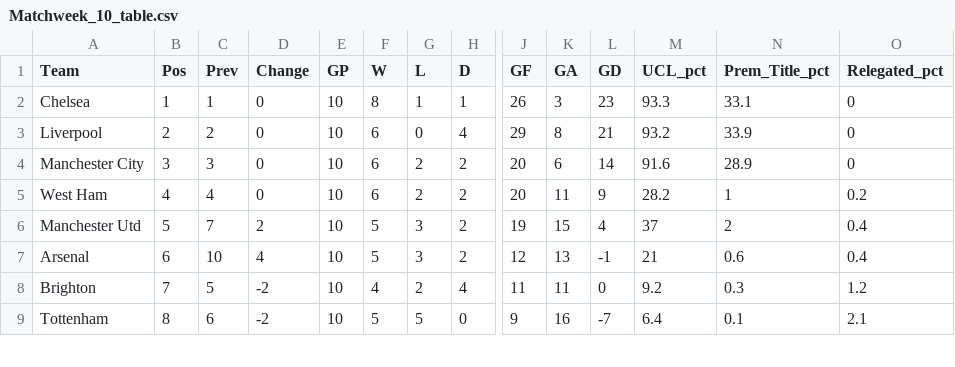
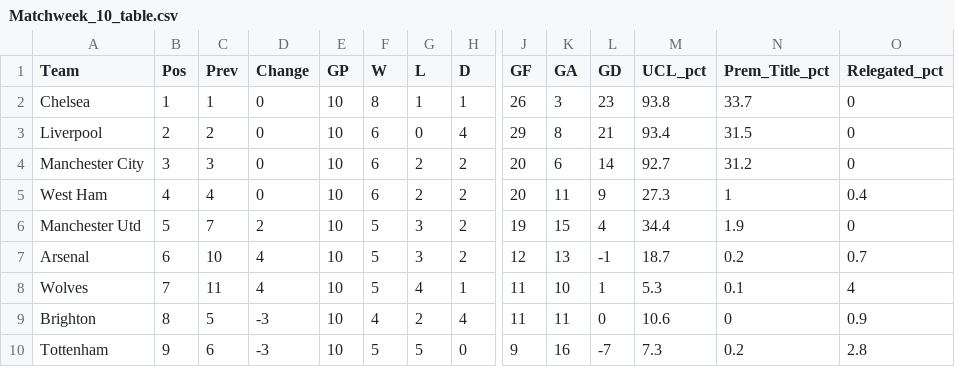
Before and after one commit to weaversd/EPL_2021-2022, a CSV file: current_table_output/Matchweek_10_table.csv, drawn as a sheet; only a part is shown, gaps mark what is left out; addresses are those after the commit; rows hold the shown columns only; the diff covers the shown part only; the diff names each change by its address in the sheet, - before the commit and + after, or states it on an @@ line.

```diff
--- a/current_table_output/Matchweek_10_table.csv
+++ b/current_table_output/Matchweek_10_table.csv
-M2 (UCL_pct): 93.3
+M2 (UCL_pct): 93.8
-N2 (Prem_Title_pct): 33.1
+N2 (Prem_Title_pct): 33.7
-M3 (UCL_pct): 93.2
+M3 (UCL_pct): 93.4
-N3 (Prem_Title_pct): 33.9
+N3 (Prem_Title_pct): 31.5
-M4 (UCL_pct): 91.6
+M4 (UCL_pct): 92.7
-N4 (Prem_Title_pct): 28.9
+N4 (Prem_Title_pct): 31.2
-M5 (UCL_pct): 28.2
+M5 (UCL_pct): 27.3
-O5 (Relegated_pct): 0.2
+O5 (Relegated_pct): 0.4
-M6 (UCL_pct): 37
+M6 (UCL_pct): 34.4
-N6 (Prem_Title_pct): 2
+N6 (Prem_Title_pct): 1.9
-O6 (Relegated_pct): 0.4
+O6 (Relegated_pct): 0
-M7 (UCL_pct): 21
+M7 (UCL_pct): 18.7
-N7 (Prem_Title_pct): 0.6
+N7 (Prem_Title_pct): 0.2
-O7 (Relegated_pct): 0.4
+O7 (Relegated_pct): 0.7
+row 8: Wolves | 7 | 11 | 4 | 10 | 5 | 4 | 1 | 11 | 10 | 1 | 5.3 | 0.1 | 4
-B9 (Pos): 7
+B9 (Pos): 8
-D9:D10 (Change): -2
+D9:D10 (Change): -3
-M9 (UCL_pct): 9.2
+M9 (UCL_pct): 10.6
-N9 (Prem_Title_pct): 0.3
+N9 (Prem_Title_pct): 0
-O9 (Relegated_pct): 1.2
+O9 (Relegated_pct): 0.9
-B10 (Pos): 8
+B10 (Pos): 9
-M10 (UCL_pct): 6.4
+M10 (UCL_pct): 7.3
-N10 (Prem_Title_pct): 0.1
+N10 (Prem_Title_pct): 0.2
-O10 (Relegated_pct): 2.1
+O10 (Relegated_pct): 2.8
```
Also changed, not shown: 1 removed row and 31 edited cells elsewhere in this file, SPI_tables/Matchweek_10_SPI.csv, 35 other files.
